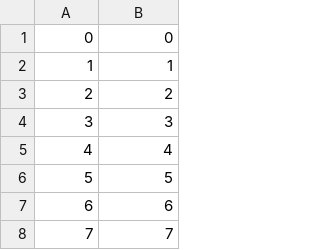
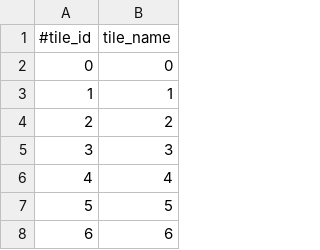
Before and after one commit to ramakarl/just_math, a CSV file: math_belief_prop/assets/pm_tilename.csv, drawn as a sheet; only a part is shown; the shorter side is filled out with more unchanged rows.

```diff
--- a/math_belief_prop/assets/pm_tilename.csv
+++ b/math_belief_prop/assets/pm_tilename.csv
@@ -1 +1,2 @@
+#tile_id,tile_name
 0,0
```
Also changed, not shown: 21 other files.
